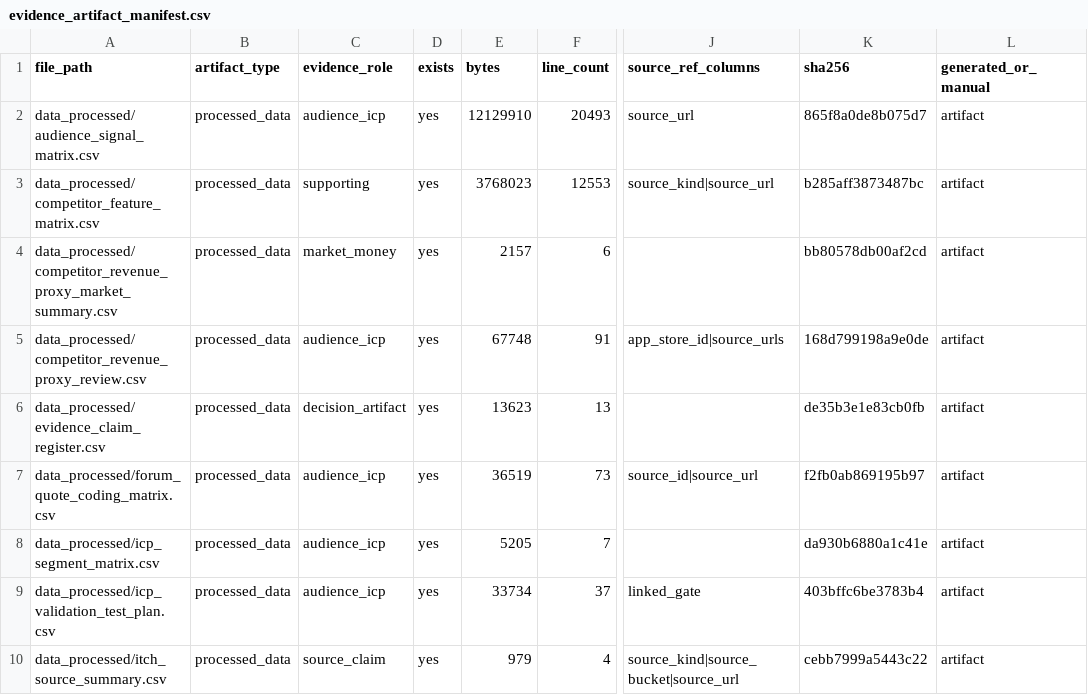
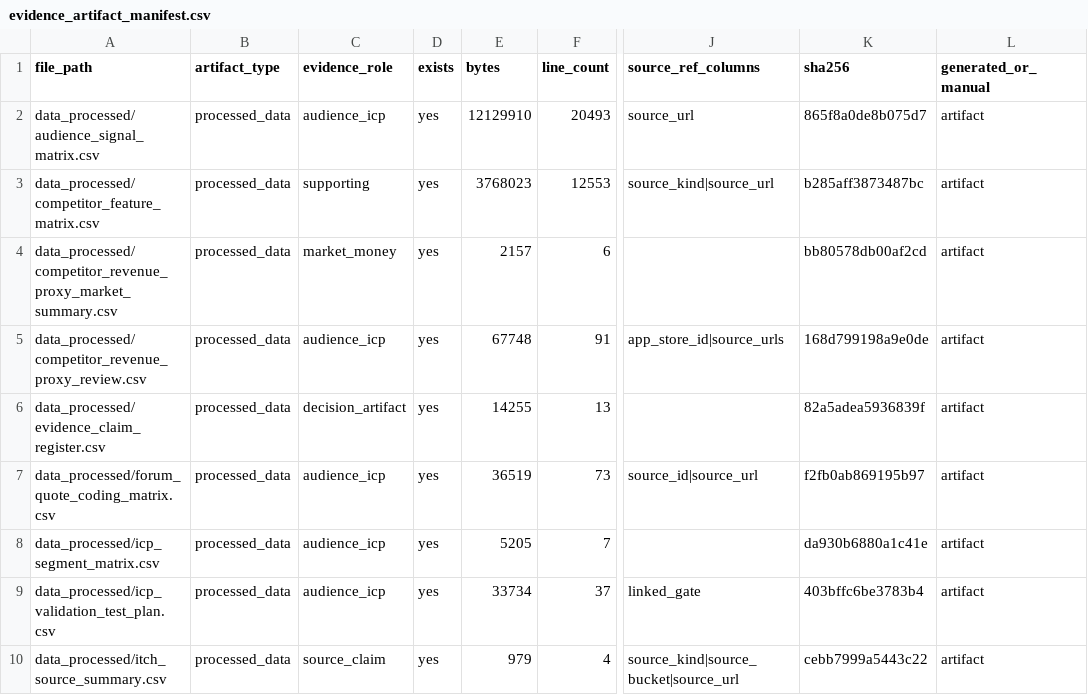
Before and after one commit to kirbudilov01/alina-research, a CSV file: data_processed/evidence_artifact_manifest.csv, drawn as a sheet; only a part is shown, gaps mark what is left out; the diff covers the shown part only; the diff names each change by its address in the sheet, - before the commit and + after, or states it on an @@ line.

```diff
--- a/data_processed/evidence_artifact_manifest.csv
+++ b/data_processed/evidence_artifact_manifest.csv
-E6 (bytes): 13623
+E6 (bytes): 14255
-K6 (sha256): de35b3e1e83cb0fb
+K6 (sha256): 82a5adea5936839f
```
Also changed, not shown: 4 added rows and 28 edited cells elsewhere in this file, data_processed/evidence_claim_register.csv, data_processed/research_completion_audit.csv, 16 other files.
